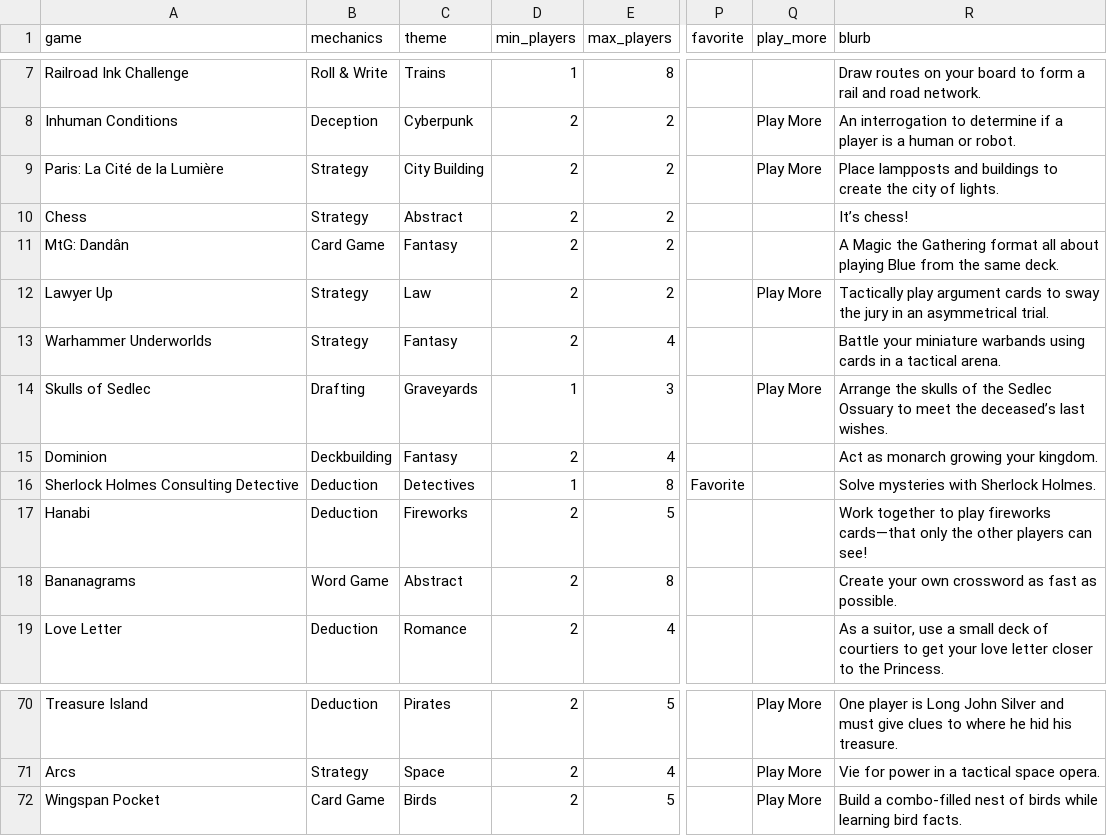
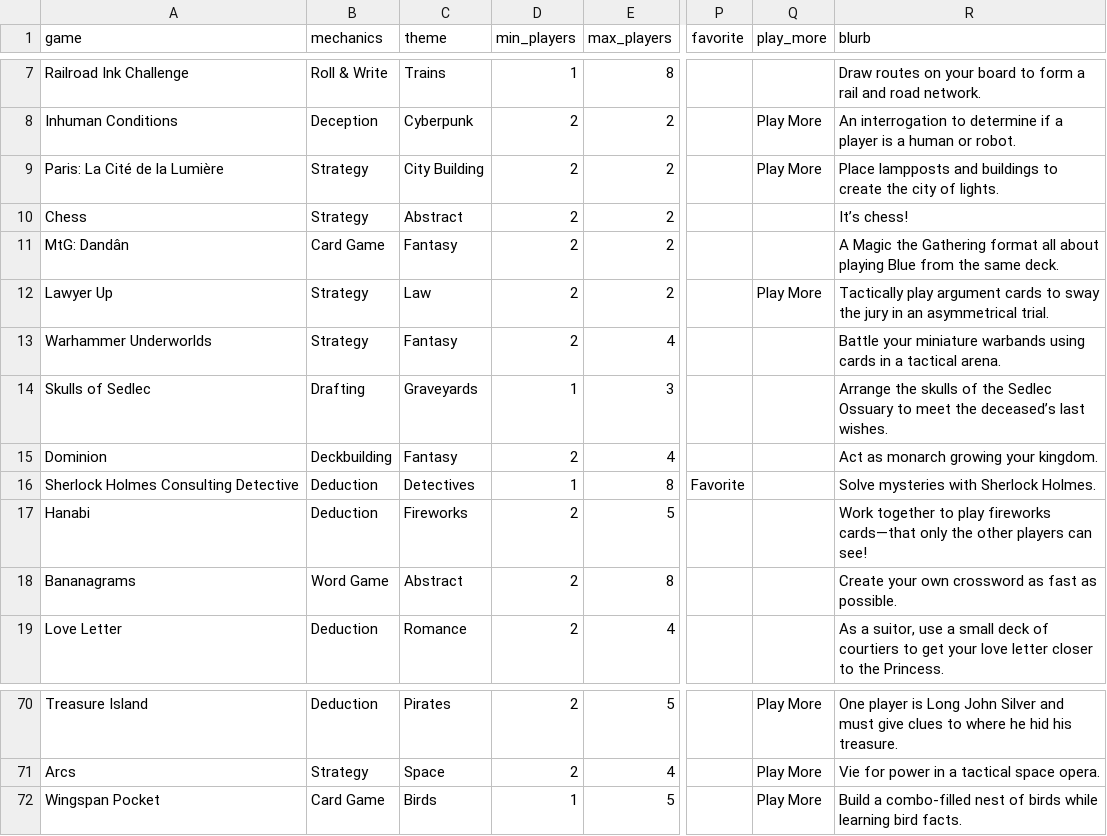
Before and after one commit to carey-james/Games-List, a CSV file: games.csv, drawn as a sheet; only a part is shown, gaps mark what is left out; the diff names each change by its address in the sheet, - before the commit and + after, or states it on an @@ line.

```diff
--- a/games.csv
+++ b/games.csv
-Q14 (play_more): Play More
+Q14 (play_more): (empty)
-D72 (min_players): 2
+D72 (min_players): 1
```
Also changed, not shown: feedback.csv.
